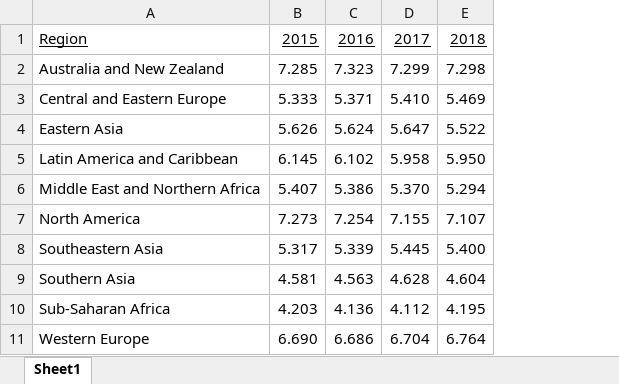
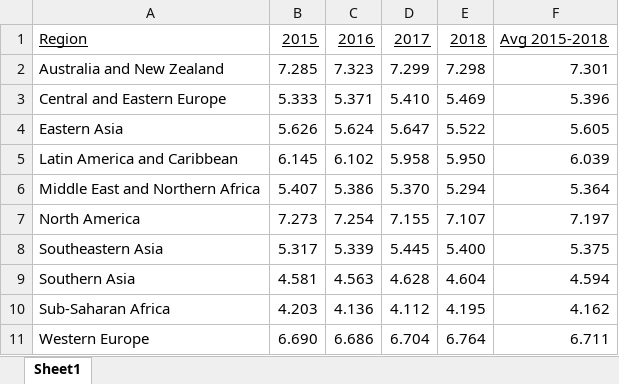
Before and after one commit to mayssa537/World_Happiness, an Excel workbook: Summary for bar charts.xlsx, sheet Sheet1, drawn as a sheet; values as stored, in another font and other column widths than the file's, no borders; charts and pictures not drawn; the diff names each change by its address in the sheet, - before the commit and + after, or states it on an @@ line.

Commit message:
Add files via upload

```diff
--- a/Summary for bar charts.xlsx (sheet Sheet1)
+++ b/Summary for bar charts.xlsx (sheet Sheet1)
+column F, rows 1-11: Avg 2015-2018 | 7.301 | 5.396 | 5.605 | 6.039 | 5.364 | 7.197 | 5.375 | 4.594 | 4.162 | 6.711
```
Also changed, not shown: charts or pictures.
